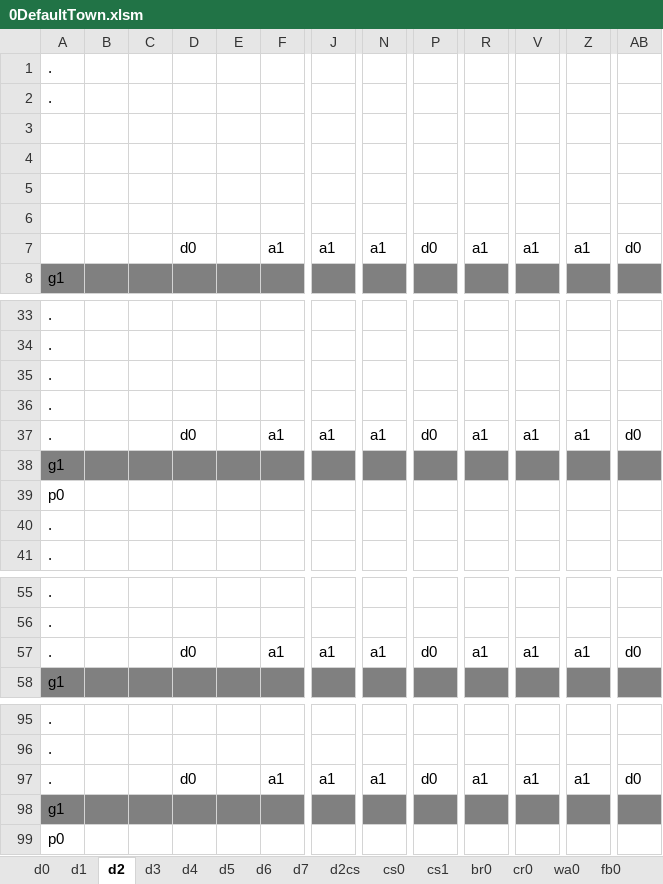
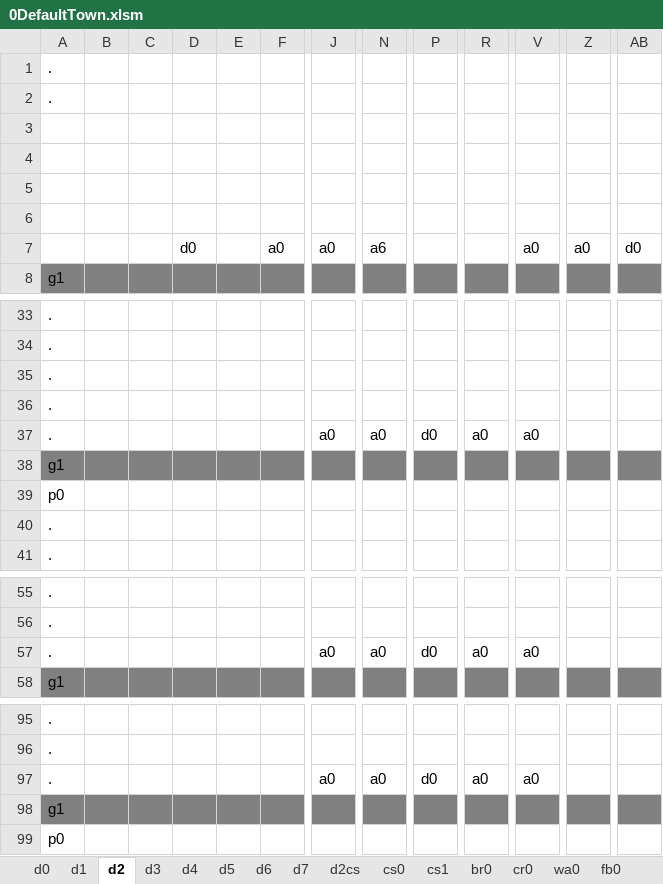
Before and after one commit to sandeepma1/Tappy-Town, an Excel workbook: Unity/LevelExcel/0DefaultTown.xlsm, sheet d2, drawn as a sheet; only a part is shown, gaps mark what is left out; values as stored, in another font and other column widths than the file's, no borders; charts and pictures and conditional formats not drawn; the diff covers the shown part only; the diff names each change by its address in the sheet, - before the commit and + after, or states it on an @@ line.

```diff
--- a/Unity/LevelExcel/0DefaultTown.xlsm (sheet d2)
+++ b/Unity/LevelExcel/0DefaultTown.xlsm (sheet d2)
-F7: a1
+F7: a0
-J7: a1
+J7: a0
-N7: a1
+N7: a6
-P7: d0
+P7: (empty)
-R7: a1
+R7: (empty)
-V7: a1
+V7: a0
-Z7: a1
+Z7: a0
-D37: d0
+D37: (empty)
-F37: a1
+F37: (empty)
-J37: a1
+J37: a0
-N37: a1
+N37: a0
-R37: a1
+R37: a0
-V37: a1
+V37: a0
-Z37: a1
+Z37: (empty)
-AB37: d0
+AB37: (empty)
-D57: d0
+D57: (empty)
-F57: a1
+F57: (empty)
-J57: a1
+J57: a0
-N57: a1
+N57: a0
-R57: a1
+R57: a0
-V57: a1
+V57: a0
-Z57: a1
+Z57: (empty)
-AB57: d0
+AB57: (empty)
-D97: d0
+D97: (empty)
-F97: a1
+F97: (empty)
-J97: a1
+J97: a0
-N97: a1
+N97: a0
-R97: a1
+R97: a0
-V97: a1
+V97: a0
-Z97: a1
+Z97: (empty)
-AB97: d0
+AB97: (empty)
```
Also changed, not shown: 4 added rows, 4 removed rows and 15 edited cells elsewhere in this sheet, sheet d4, sheet d7, sheet d3, sheet ZConfig, 8 other files.
